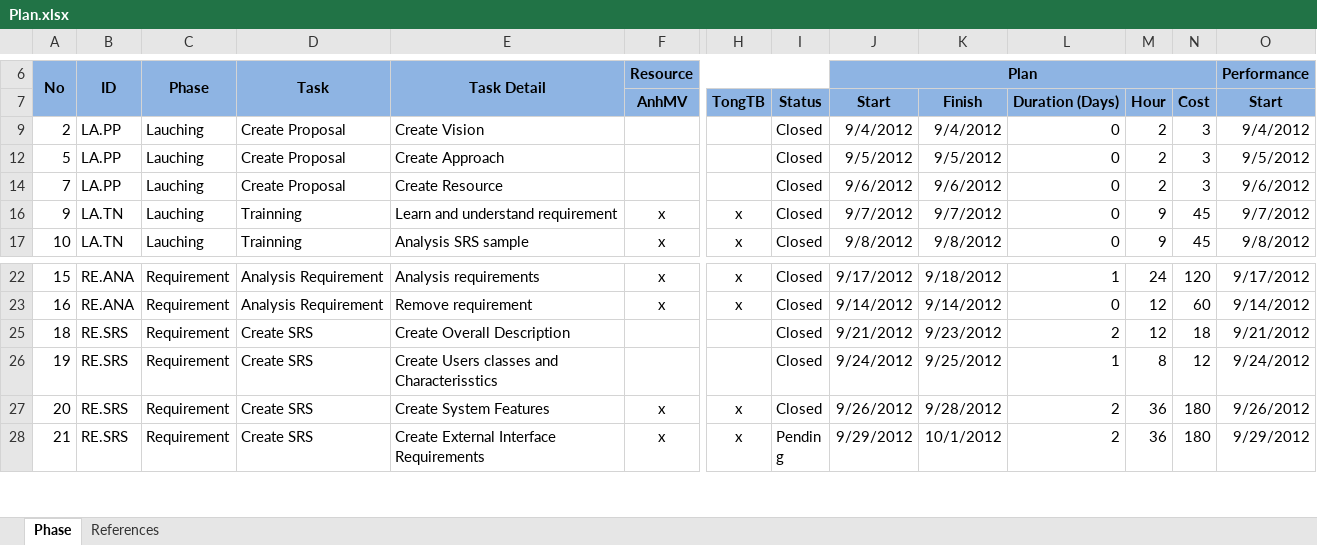
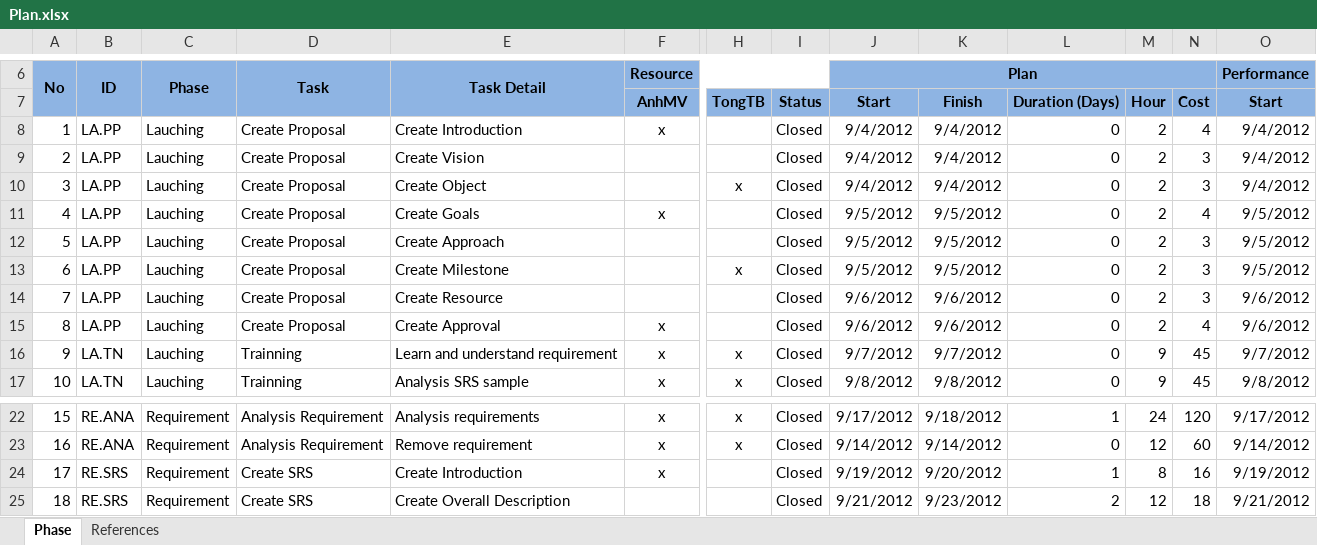
Before and after one commit to hieu292/dt-online-judge, an Excel workbook: Plan/Plan.xlsx, sheet Phase, drawn as a sheet; only a part is shown, gaps mark what is left out; the shorter side is filled out with more unchanged rows; values as stored, in another font and other column widths than the file's, no borders; rows hold the shown columns only; the diff covers the shown part only; the diff names each change by its address in the sheet, - before the commit and + after, or states it on an @@ line.

```diff
--- a/Plan/Plan.xlsx (sheet Phase)
+++ b/Plan/Plan.xlsx (sheet Phase)
@@ row 8 unhidden: 1 | LA.PP | Lauching | Create Proposal | Create Introduction | x |  | Closed | 9/4/2012 | 9/4/2012 | 0 | 2 | 4 | 9/4/2012 @@
@@ row 10 unhidden: 3 | LA.PP | Lauching | Create Proposal | Create Object |  | x | Closed | 9/4/2012 | 9/4/2012 | 0 | 2 | 3 | 9/4/2012 @@
@@ row 11 unhidden: 4 | LA.PP | Lauching | Create Proposal | Create Goals | x |  | Closed | 9/5/2012 | 9/5/2012 | 0 | 2 | 4 | 9/5/2012 @@
@@ row 13 unhidden: 6 | LA.PP | Lauching | Create Proposal | Create Milestone |  | x | Closed | 9/5/2012 | 9/5/2012 | 0 | 2 | 3 | 9/5/2012 @@
@@ row 15 unhidden: 8 | LA.PP | Lauching | Create Proposal | Create Approval | x |  | Closed | 9/6/2012 | 9/6/2012 | 0 | 2 | 4 | 9/6/2012 @@
@@ row 24 unhidden: 17 | RE.SRS | Requirement | Create SRS | Create Introduction | x |  | Closed | 9/19/2012 | 9/20/2012 | 1 | 8 | 16 | 9/19/2012 @@
```
Also changed, not shown: 45 hidden or unhidden rows elsewhere in this sheet, 1 other file.
